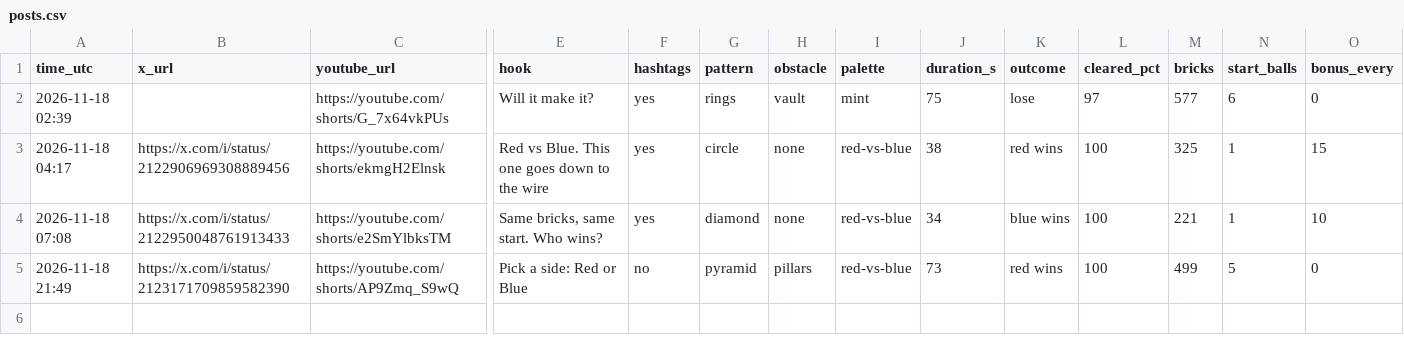
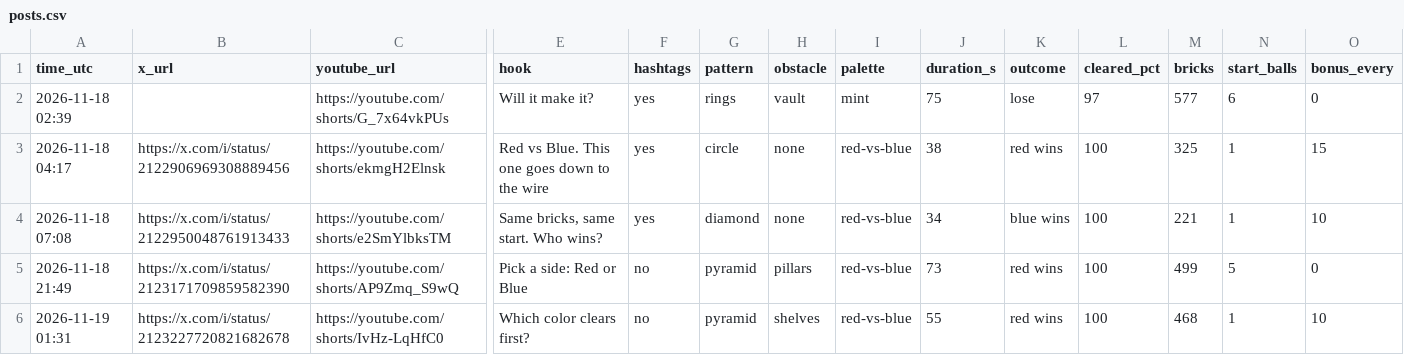
Before and after one commit to teetimetjc/brickbreaker, a CSV file: data/posts.csv, drawn as a sheet; only a part is shown, gaps mark what is left out; rows hold the shown columns only; the diff names each change by its address in the sheet, - before the commit and + after, or states it on an @@ line.

```diff
--- a/data/posts.csv
+++ b/data/posts.csv
+row 6: 2026-11-19 01:31 | https://x.com/i/status/2123227720821682678 | https://youtube.com/shorts/IvHz-LqHfC0 | Which color clears first? | no | pyramid | shelves | red-vs-blue | 55 | red wins | 100 | 468 | 1 | 10
```
